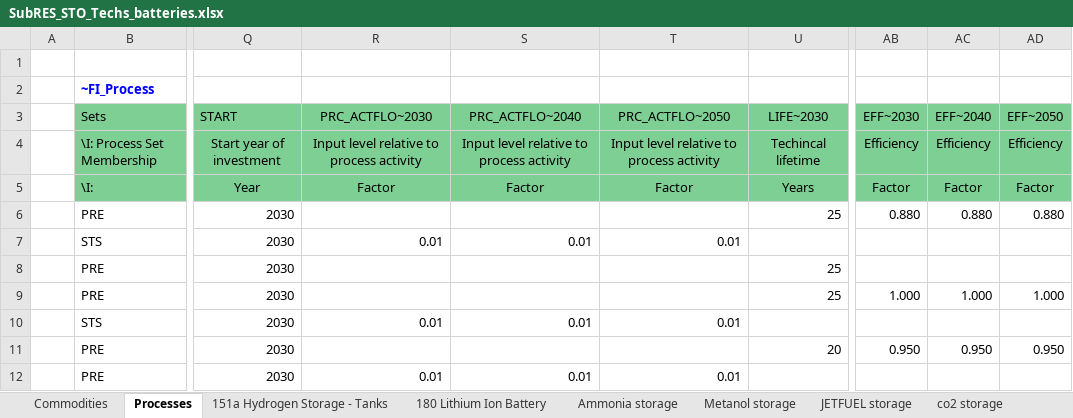
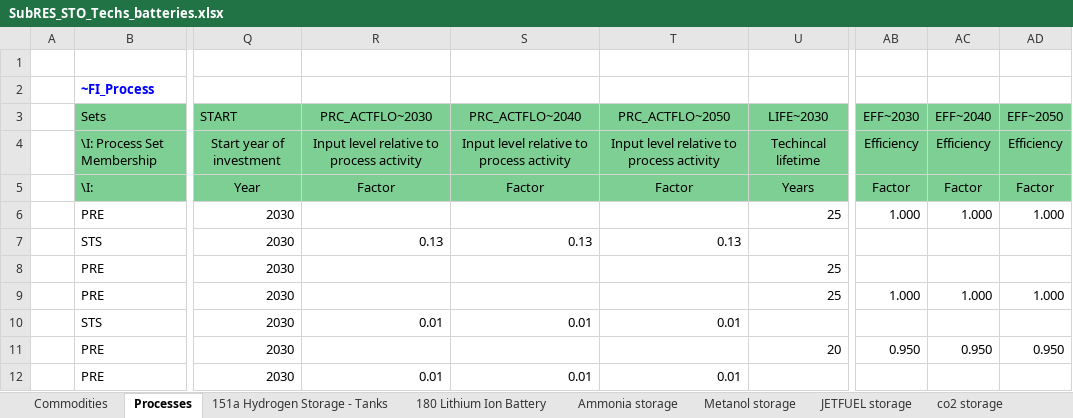
Before and after one commit to frangb99/Master-thesis-model-2, an Excel workbook: SubRES_TMPL/SubRES_STO_Techs_batteries.xlsx, sheet Processes, drawn as a sheet; only a part is shown, gaps mark what is left out; values as stored, in another font and other column widths than the file's, no borders; the diff names each change by its address in the sheet, - before the commit and + after, or states it on an @@ line.

```diff
--- a/SubRES_TMPL/SubRES_STO_Techs_batteries.xlsx (sheet Processes)
+++ b/SubRES_TMPL/SubRES_STO_Techs_batteries.xlsx (sheet Processes)
-AB6 (EFF~2030): 0.880
+AB6 (EFF~2030): 1.000
-AC6 (EFF~2040): 0.880
+AC6 (EFF~2040): 1.000
-AD6 (EFF~2050): 0.880
+AD6 (EFF~2050): 1.000
-R7 (PRC_ACTFLO~2030): 0.01
+R7 (PRC_ACTFLO~2030): 0.13
-S7 (PRC_ACTFLO~2040): 0.01
+S7 (PRC_ACTFLO~2040): 0.13
-T7 (PRC_ACTFLO~2050): 0.01
+T7 (PRC_ACTFLO~2050): 0.13
```
Also changed, not shown: sheet 151a Hydrogen Storage - Tanks, 5 other files.
